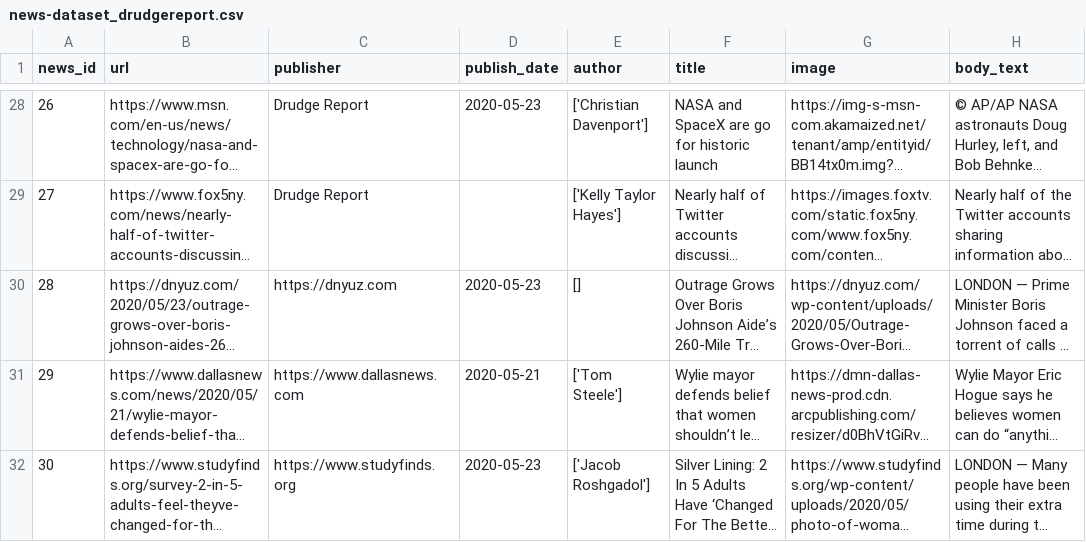
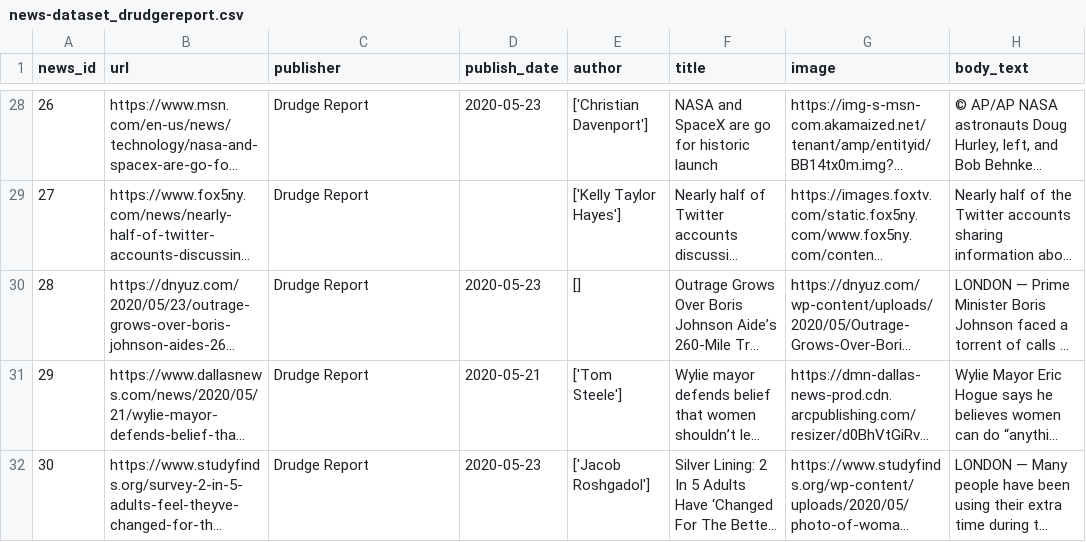
Before and after one commit to apurvamulay/ReCOVery, a CSV file: dataset/unreliable/news-dataset_drudgereport.csv, drawn as a sheet; only a part is shown, gaps mark what is left out; long unchanged cells end in …; the diff covers the shown part only; the diff names each change by its address in the sheet, - before the commit and + after, or states it on an @@ line.

Commit message:
Update drudge report

```diff
--- a/dataset/unreliable/news-dataset_drudgereport.csv
+++ b/dataset/unreliable/news-dataset_drudgereport.csv
-C30 (publisher): https://dnyuz.com
+C30 (publisher): Drudge Report
-C31 (publisher): https://www.dallasnews.com
+C31 (publisher): Drudge Report
-C32 (publisher): https://www.studyfinds.org
+C32 (publisher): Drudge Report
```
Also changed, not shown: 17 edited cells elsewhere in this file.
